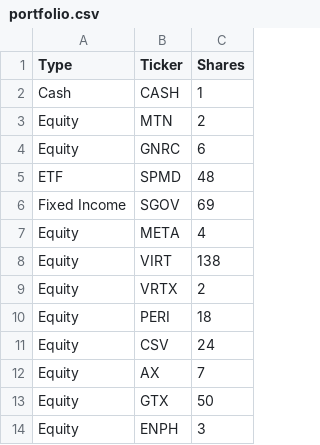
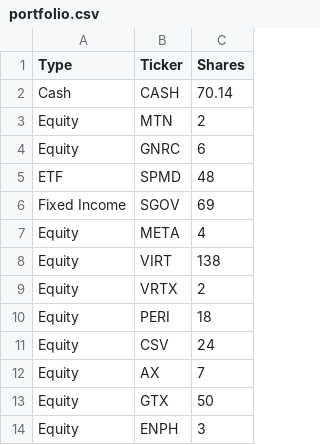
Before and after one commit to anw3sha/AlgorithmsW24, a CSV file: portfolio.csv, drawn as a sheet.

Commit message:
we finished asset, portfolio, equity classes
we made buy, sell, and market update functionality

Co-authored-by: Anwesha Pathak <anw3sha@users.noreply.github.com>

```diff
--- a/portfolio.csv
+++ b/portfolio.csv
@@ -1,3 +1,3 @@
 Type,Ticker,Shares
-Cash,CASH,1
+Cash,CASH,70.14
 Equity,MTN,2
```
Also changed, not shown: 38 other files.
